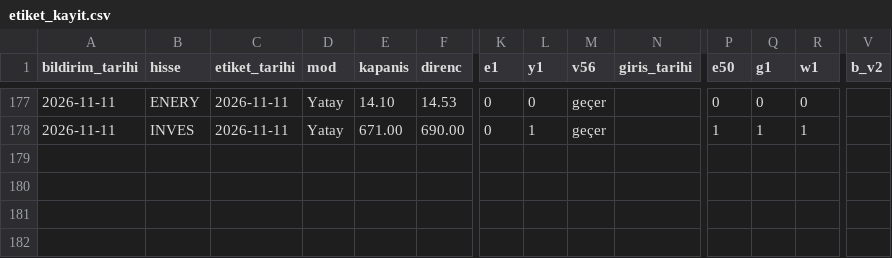
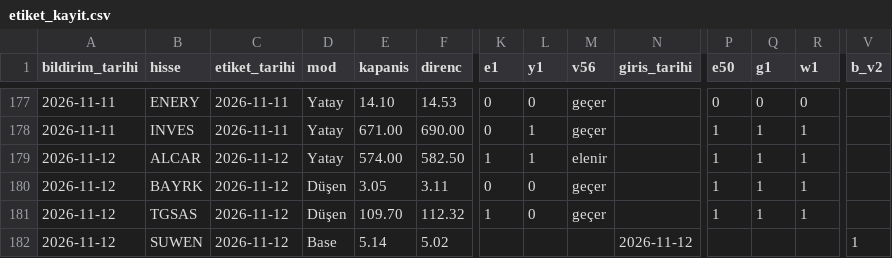
Before and after one commit to habibokay44-cyber/Daralma-bot, a CSV file: state/etiket_kayit.csv, drawn as a sheet; only a part is shown, gaps mark what is left out; rows hold the shown columns only; the diff names each change by its address in the sheet, - before the commit and + after, or states it on an @@ line.

```diff
--- a/state/etiket_kayit.csv
+++ b/state/etiket_kayit.csv
+row 179: 2026-11-12 | ALCAR | 2026-11-12 | Yatay | 574.00 | 582.50 | 1 | 1 | elenir |  | 1 | 1 | 1
+row 180: 2026-11-12 | BAYRK | 2026-11-12 | Düşen | 3.05 | 3.11 | 0 | 0 | geçer |  | 1 | 1 | 1
+row 181: 2026-11-12 | TGSAS | 2026-11-12 | Düşen | 109.70 | 112.32 | 1 | 0 | geçer |  | 1 | 1 | 1
+row 182: 2026-11-12 | SUWEN | 2026-11-12 | Base | 5.14 | 5.02 |  |  |  | 2026-11-12 |  |  |  | 1
```
Also changed, not shown: 6 other files.
